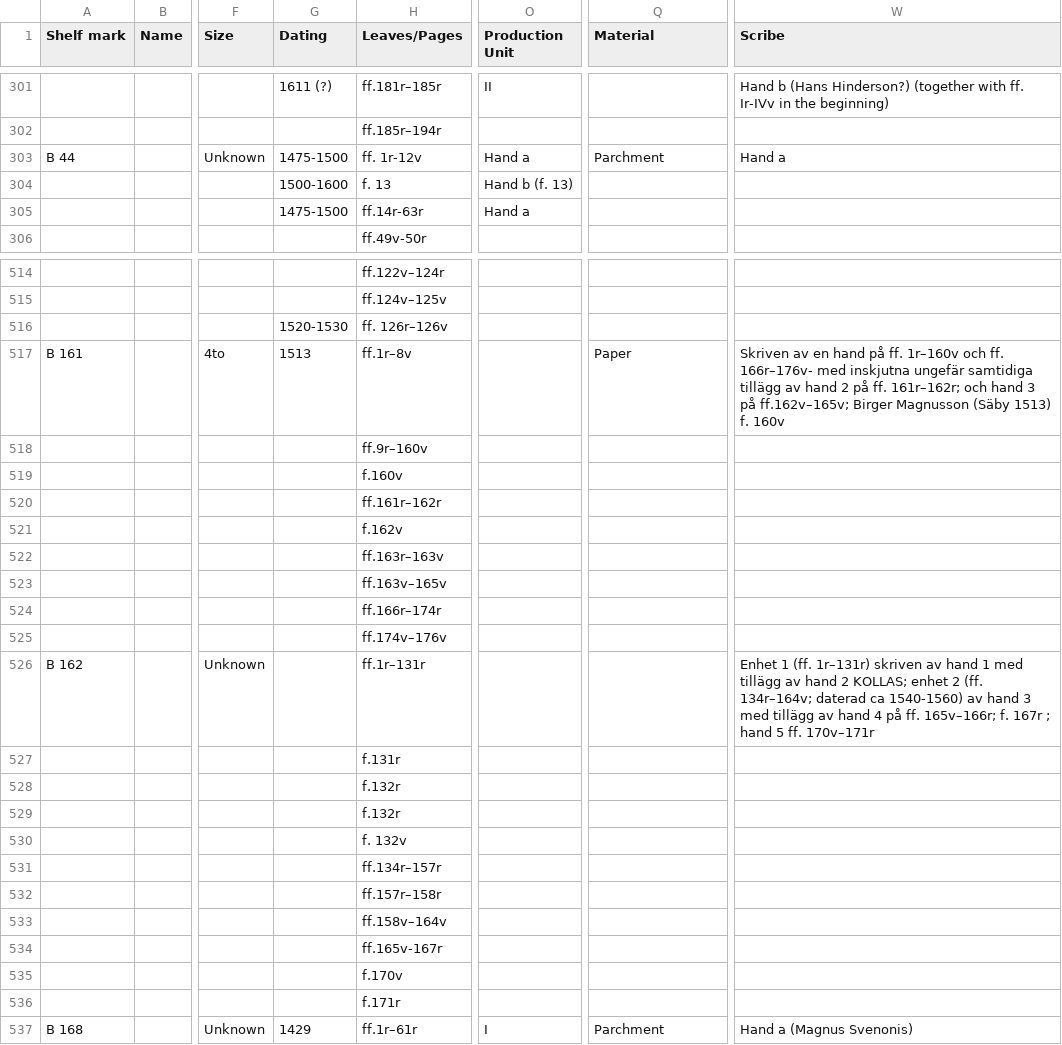
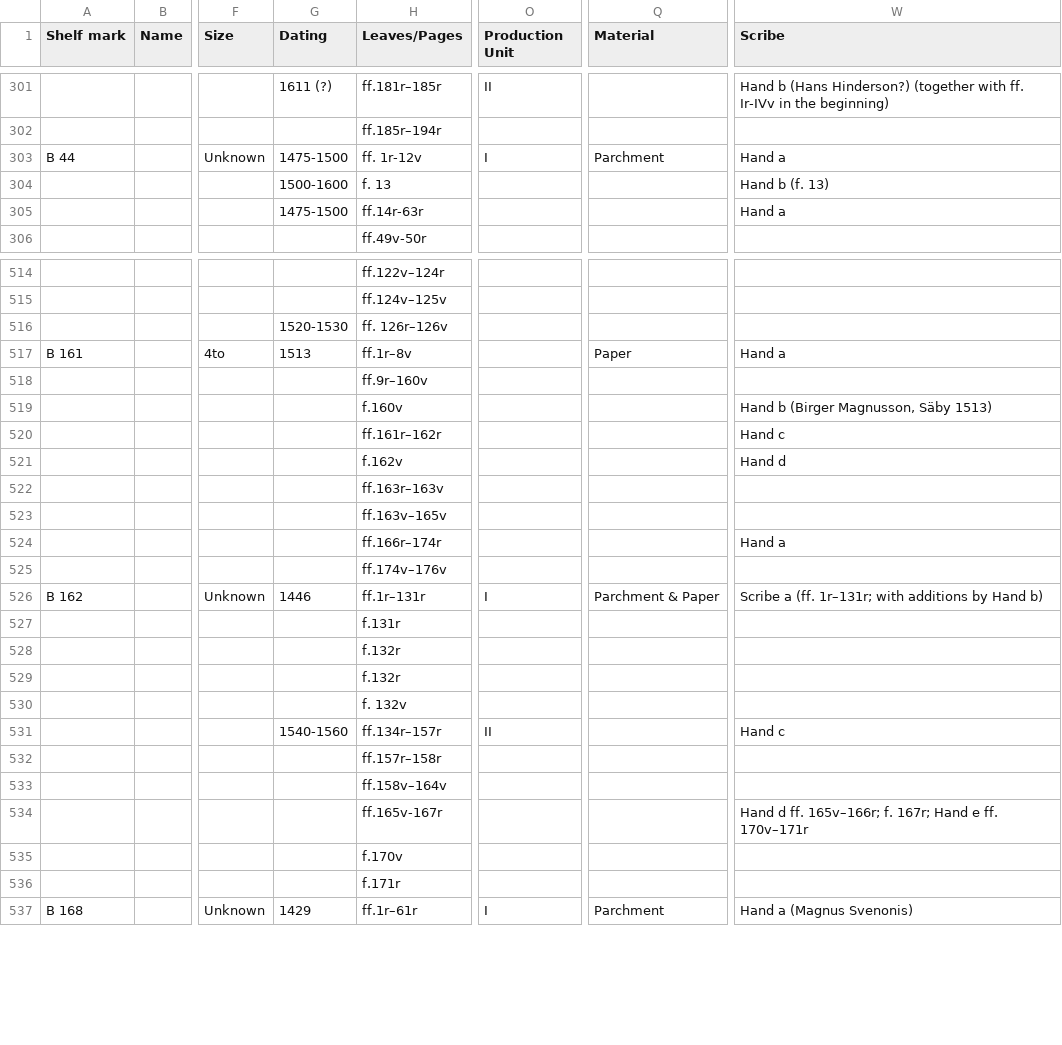
Before and after one commit to NordicLawBooks/database, a TSV file: data/Metadata_Swe_raw.tsv, drawn as a sheet; only a part is shown, gaps mark what is left out; the diff covers the shown part only; the diff names each change by its address in the sheet, - before the commit and + after, or states it on an @@ line.

```diff
--- a/data/Metadata_Swe_raw.tsv
+++ b/data/Metadata_Swe_raw.tsv
-O303 (Production Unit): Hand a
+O303 (Production Unit): I
-O304 (Production Unit): Hand b (f. 13)
+O304 (Production Unit): (empty)
-W304 (Scribe): (empty)
+W304 (Scribe): Hand b (f. 13)
-O305 (Production Unit): Hand a
+O305 (Production Unit): (empty)
-W305 (Scribe): (empty)
+W305 (Scribe): Hand a
-W517 (Scribe): Skriven av en hand på ff. 1r–160v och ff. 166r–176v- med inskjutna ungefär samtidiga tillägg av hand 2 på ff. 161r–162r; och hand 3 på ff.162v–165v; Birger Magnusson (Säby 1513) f. 160v
+W517 (Scribe): Hand a
-W519 (Scribe): (empty)
+W519 (Scribe): Hand b (Birger Magnusson, Säby 1513)
-W520 (Scribe): (empty)
+W520 (Scribe): Hand c
-W521 (Scribe): (empty)
+W521 (Scribe): Hand d
-W524 (Scribe): (empty)
+W524 (Scribe): Hand a
-G526 (Dating): (empty)
+G526 (Dating): 1446
-O526 (Production Unit): (empty)
+O526 (Production Unit): I
-Q526 (Material): (empty)
+Q526 (Material): Parchment & Paper
-W526 (Scribe): Enhet 1 (ff. 1r–131r) skriven av hand 1 med tillägg av hand 2 KOLLAS; enhet 2 (ff. 134r–164v; daterad ca 1540-1560) av hand 3 med tillägg av hand 4 på ff. 165v–166r; f. 167r ; hand 5 ff. 170v–171r
+W526 (Scribe): Scribe a (ff. 1r–131r; with additions by Hand b)
-G531 (Dating): (empty)
+G531 (Dating): 1540-1560
-O531 (Production Unit): (empty)
+O531 (Production Unit): II
-W531 (Scribe): (empty)
+W531 (Scribe): Hand c
-W534 (Scribe): (empty)
+W534 (Scribe): Hand d ff. 165v–166r; f. 167r; Hand e ff. 170v–171r
```
Also changed, not shown: 11 edited cells elsewhere in this file, data/Metadata_Dan_raw.tsv, data/Metadata_Isl_raw.tsv, 12 other files.
